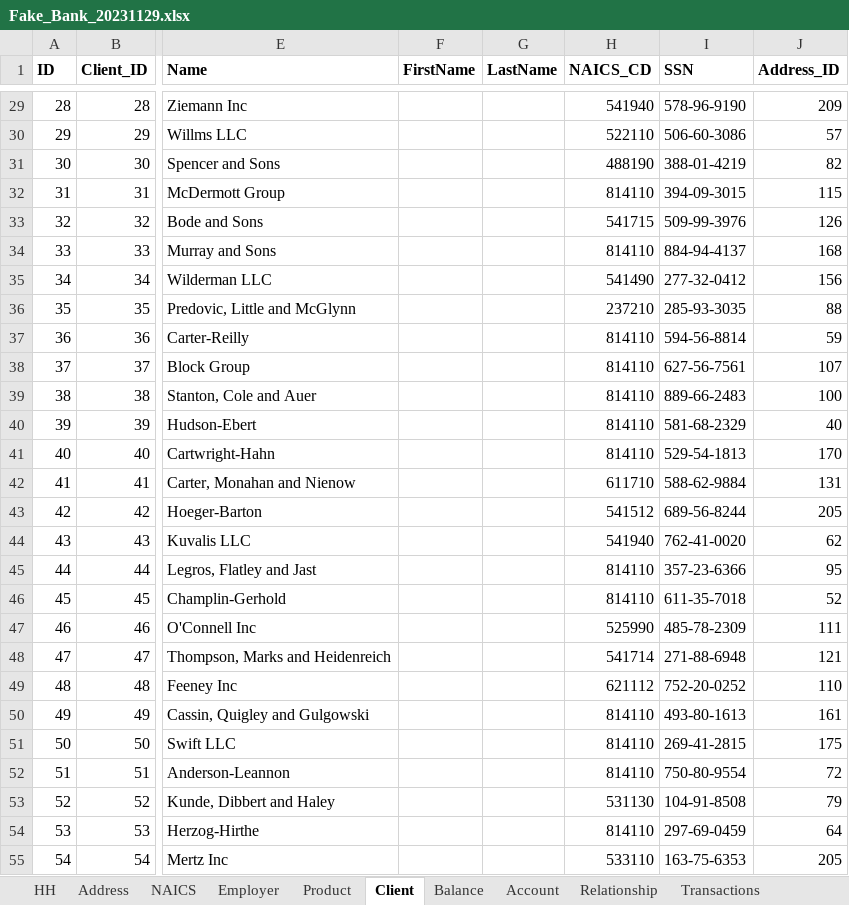
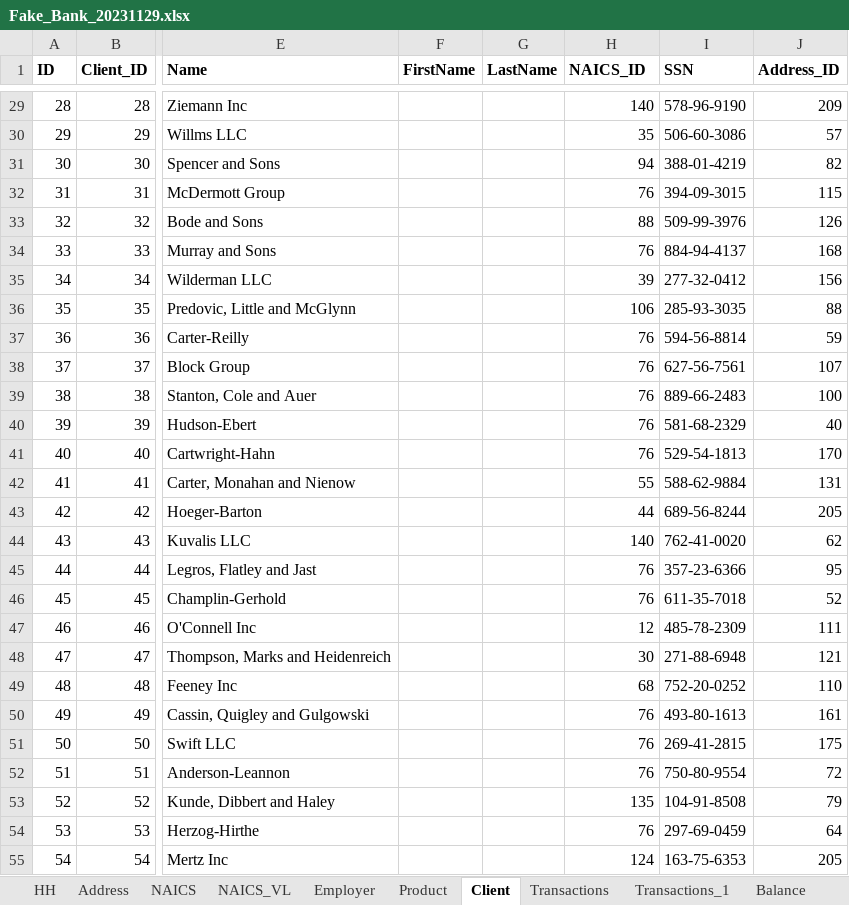
Before and after one commit to idcohen/Gain_of_Function_SQL_Interface, an Excel workbook: db/Fake_Bank_20231129.xlsx, sheet Client, drawn as a sheet; only a part is shown, gaps mark what is left out; values as stored, in another font and other column widths than the file's, no borders; the diff covers the shown part only; the diff names each change by its address in the sheet, - before the commit and + after, or states it on an @@ line.

```diff
--- a/db/Fake_Bank_20231129.xlsx (sheet Client)
+++ b/db/Fake_Bank_20231129.xlsx (sheet Client)
+sheet tab: NAICS_VL
+sheet tab: Transactions_1
@@ sheet tab order changed: HH | Address | NAICS | NAICS_VL | Employer | Product | Client | Transactions | Transactions_1 | Balance @@
-H1: NAICS_CD
+H1: NAICS_ID
-H29 (NAICS_ID): 541940
+H29 (NAICS_ID): 140
-H30 (NAICS_ID): 522110
+H30 (NAICS_ID): 35
-H31 (NAICS_ID): 488190
+H31 (NAICS_ID): 94
-H32 (NAICS_ID): 814110
+H32 (NAICS_ID): 76
-H33 (NAICS_ID): 541715
+H33 (NAICS_ID): 88
-H34 (NAICS_ID): 814110
+H34 (NAICS_ID): 76
-H35 (NAICS_ID): 541490
+H35 (NAICS_ID): 39
-H36 (NAICS_ID): 237210
+H36 (NAICS_ID): 106
-H37:H41 (NAICS_ID): 814110
+H37:H41 (NAICS_ID): 76
-H42 (NAICS_ID): 611710
+H42 (NAICS_ID): 55
-H43 (NAICS_ID): 541512
+H43 (NAICS_ID): 44
-H44 (NAICS_ID): 541940
+H44 (NAICS_ID): 140
-H45:H46 (NAICS_ID): 814110
+H45:H46 (NAICS_ID): 76
-H47 (NAICS_ID): 525990
+H47 (NAICS_ID): 12
-H48 (NAICS_ID): 541714
+H48 (NAICS_ID): 30
-H49 (NAICS_ID): 621112
+H49 (NAICS_ID): 68
-H50:H52 (NAICS_ID): 814110
+H50:H52 (NAICS_ID): 76
-H53 (NAICS_ID): 531130
+H53 (NAICS_ID): 135
-H54 (NAICS_ID): 814110
+H54 (NAICS_ID): 76
-H55 (NAICS_ID): 533110
+H55 (NAICS_ID): 124
```
Also changed, not shown: 1 added row, 1 removed row and 242 edited cells elsewhere in this sheet, sheet Balance, sheet Transactions, sheet Balance - Calc, sheet HH, sheet Employer, sheet Account, 2 more sheets, other sheet tabs, formulas that keep their value, 3 other files.
